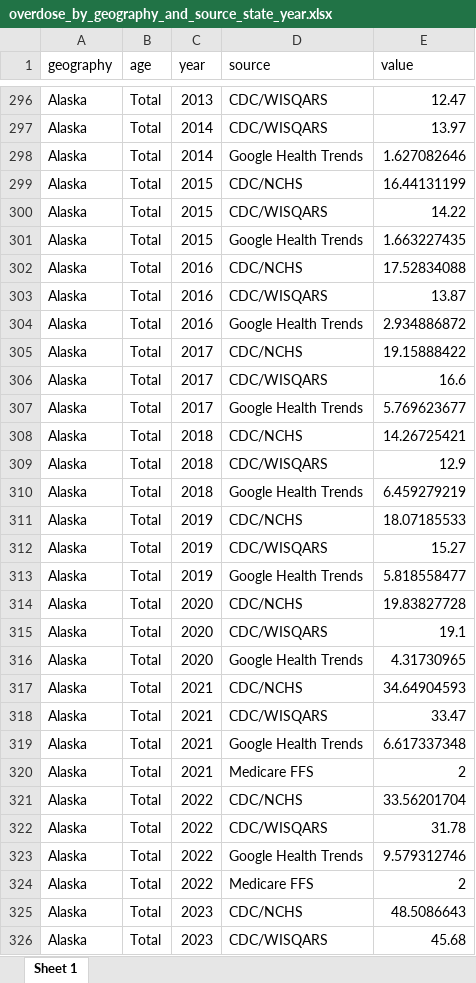
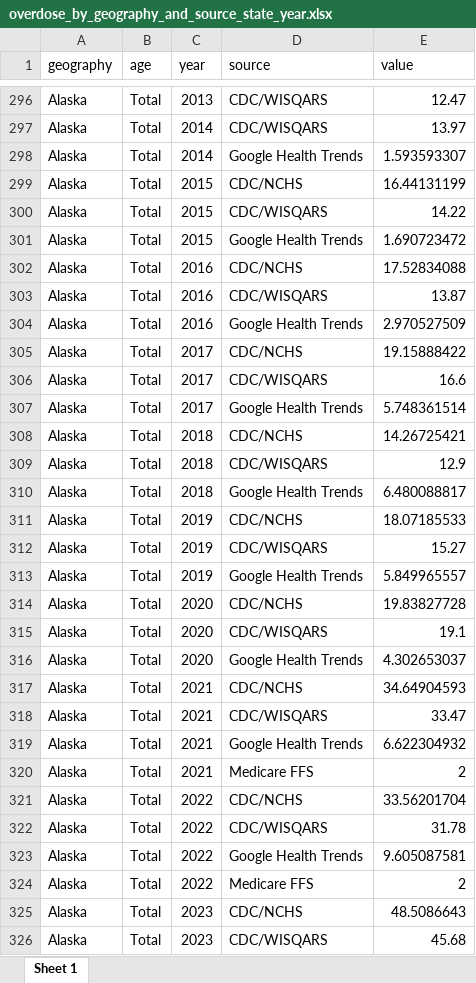
Before and after one commit to PopHIVE/Insights, an Excel workbook: opioid_trends/files for tableau/overdose_by_geography_and_source_state_year.xlsx, sheet Sheet 1, drawn as a sheet; only a part is shown, gaps mark what is left out; values as stored, in another font and other column widths than the file's, no borders; the diff covers the shown part only; the diff names each change by its address in the sheet, - before the commit and + after, or states it on an @@ line.

```diff
--- a/opioid_trends/files for tableau/overdose_by_geography_and_source_state_year.xlsx (sheet Sheet 1)
+++ b/opioid_trends/files for tableau/overdose_by_geography_and_source_state_year.xlsx (sheet Sheet 1)
-E298 (value): 1.627082646
+E298 (value): 1.593593307
-E301 (value): 1.663227435
+E301 (value): 1.690723472
-E304 (value): 2.934886872
+E304 (value): 2.970527509
-E307 (value): 5.769623677
+E307 (value): 5.748361514
-E310 (value): 6.459279219
+E310 (value): 6.480088817
-E313 (value): 5.818558477
+E313 (value): 5.849965557
-E316 (value): 4.31730965
+E316 (value): 4.302653037
-E319 (value): 6.617337348
+E319 (value): 6.622304932
-E323 (value): 9.579312746
+E323 (value): 9.605087581
```
Also changed, not shown: 615 edited cells elsewhere in this sheet, opioid_trends/files for tableau/overdose_by_geography_and_source.xlsx, opioid_trends/files for tableau/overdose_deaths_county.xlsx, 8 other files.
